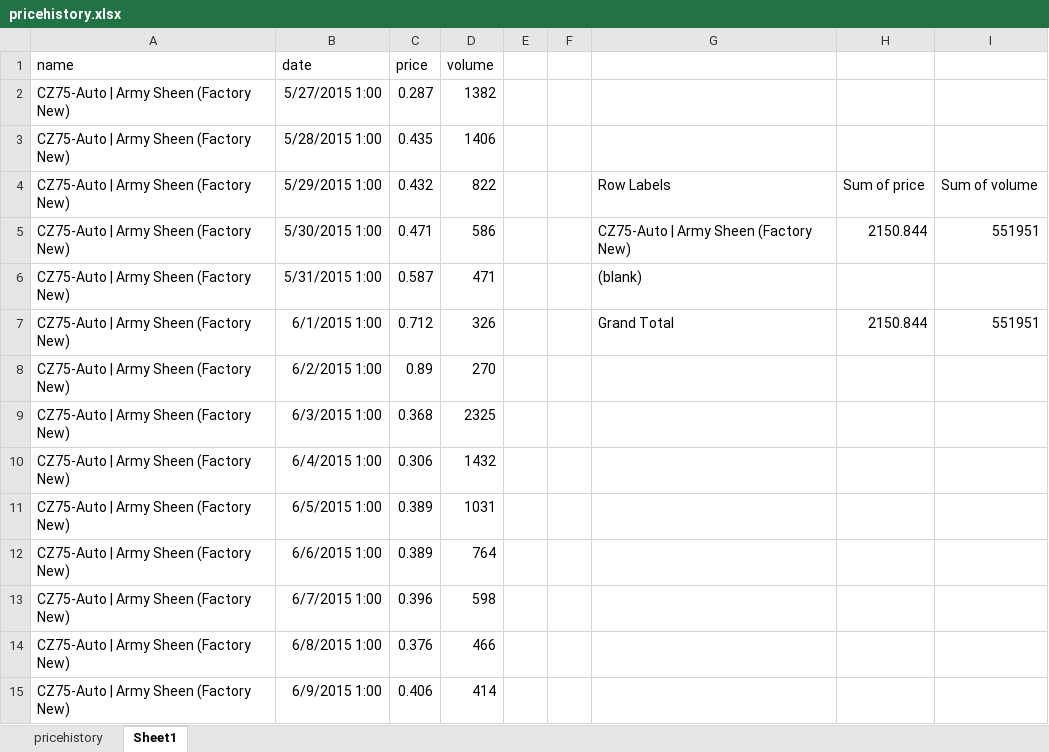
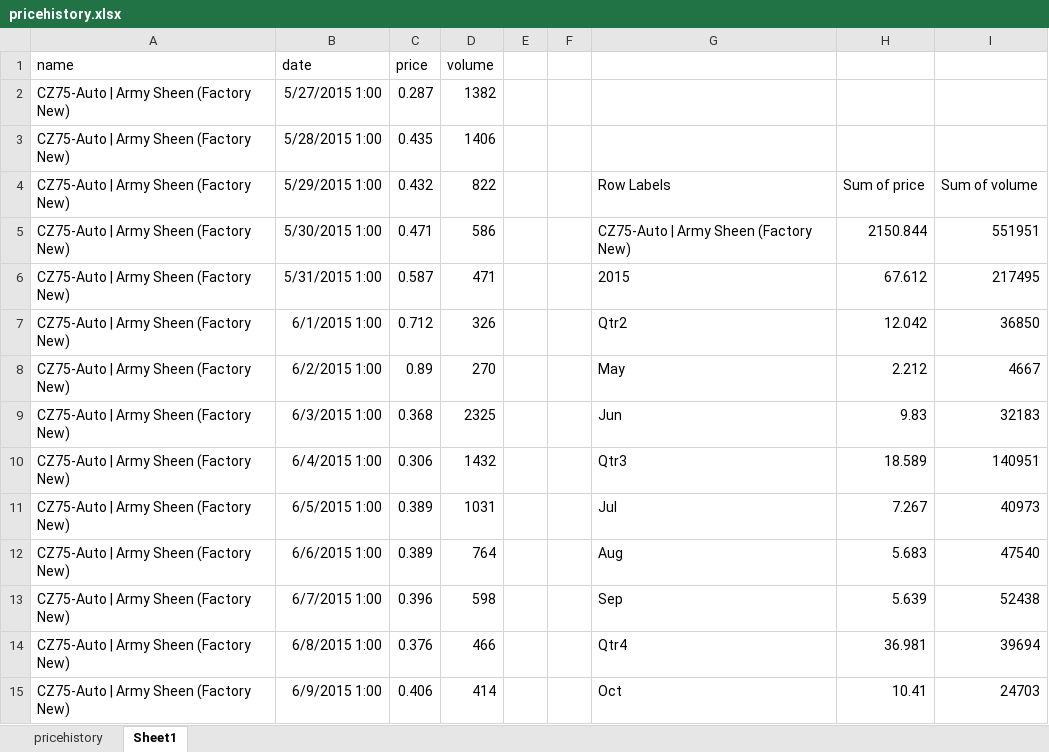
Before and after one commit to louiec3/csgo-skins-data, an Excel workbook: pricehistory.xlsx, sheet Sheet1, drawn as a sheet; only a part is shown; values as stored, in another font and other column widths than the file's, no borders; charts and pictures not drawn; the diff covers the shown part only; the diff names each change by its address in the sheet, - before the commit and + after, or states it on an @@ line.

Commit message:
- Obtained first 100 sets of market data and created pivot tables. - Enhanced html link-conversion compatibility

```diff
--- a/pricehistory.xlsx (sheet Sheet1)
+++ b/pricehistory.xlsx (sheet Sheet1)
-G6: (blank)
+G6: 2015
-H6: (empty)
+H6: 67.612
-I6: (empty)
+I6: 217495
-G7: Grand Total
+G7: Qtr2
-H7: 2150.844
+H7: 12.042
-I7: 551951
+I7: 36850
-G8: (empty)
+G8: May
-H8: (empty)
+H8: 2.212
-I8: (empty)
+I8: 4667
-G9: (empty)
+G9: Jun
-H9: (empty)
+H9: 9.83
-I9: (empty)
+I9: 32183
-G10: (empty)
+G10: Qtr3
-H10: (empty)
+H10: 18.589
-I10: (empty)
+I10: 140951
-G11: (empty)
+G11: Jul
-H11: (empty)
+H11: 7.267
-I11: (empty)
+I11: 40973
-G12: (empty)
+G12: Aug
-H12: (empty)
+H12: 5.683
-I12: (empty)
+I12: 47540
-G13: (empty)
+G13: Sep
-H13: (empty)
+H13: 5.639
-I13: (empty)
+I13: 52438
-G14: (empty)
+G14: Qtr4
-H14: (empty)
+H14: 36.981
-I14: (empty)
+I14: 39694
-G15: (empty)
+G15: Oct
-H15: (empty)
+H15: 10.41
-I15: (empty)
+I15: 24703
```
Also changed, not shown: 352 edited cells elsewhere in this sheet, charts or pictures, 4 other files.
